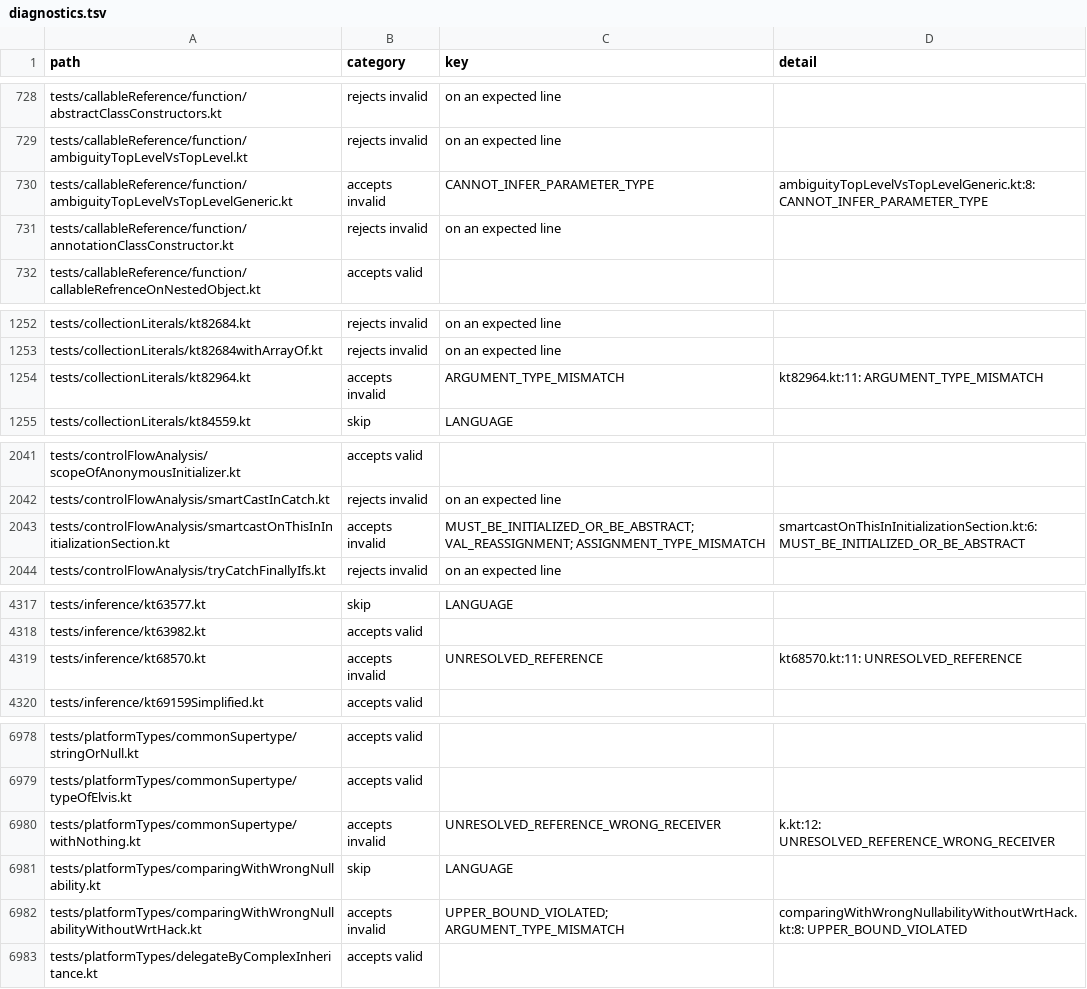
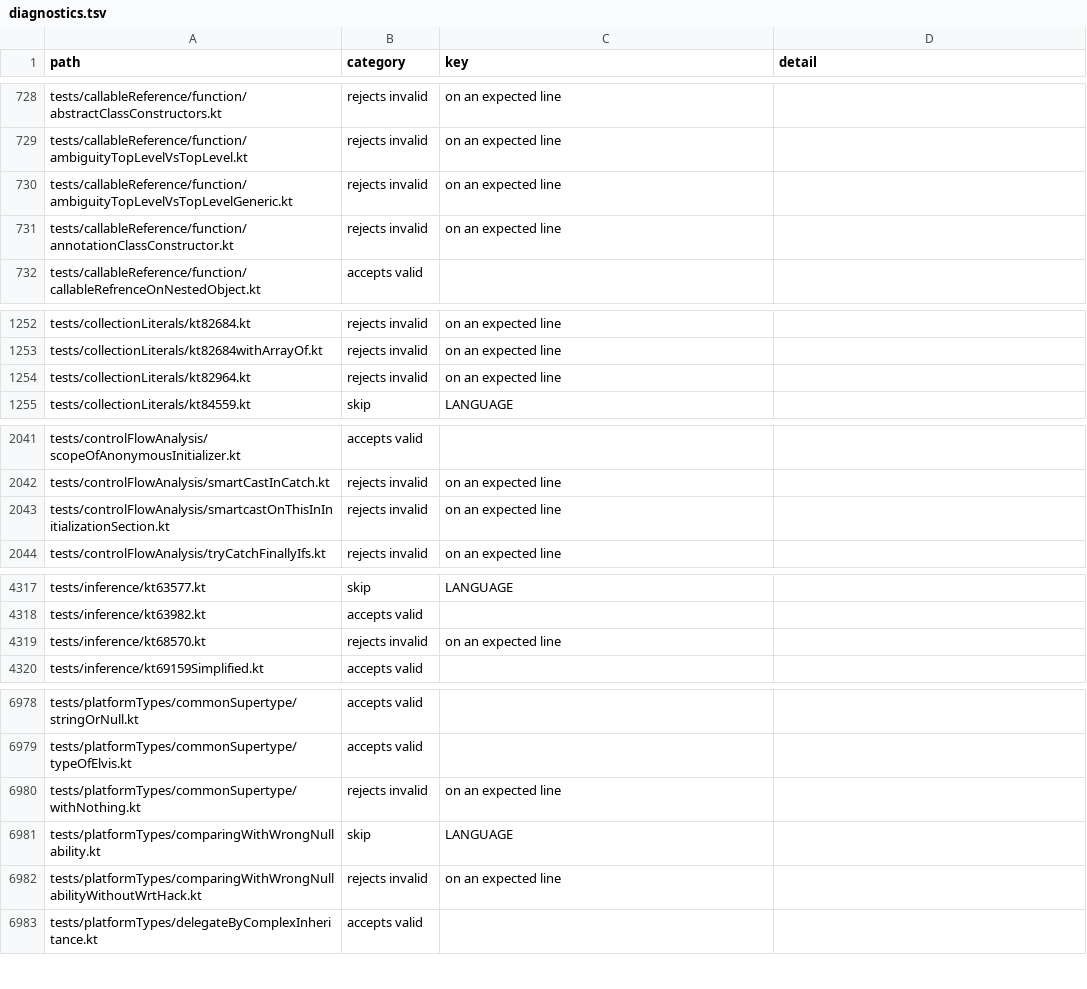
Before and after one commit to barteo/kotlin-compiler-go, a TSV file: bench/results/diagnostics.tsv, drawn as a sheet; only a part is shown, gaps mark what is left out; the diff covers the shown part only.

```diff
--- a/bench/results/diagnostics.tsv
+++ b/bench/results/diagnostics.tsv
@@ -729,3 +729,3 @@ tests/callableReference/function/abstractClassConstructors.kt	rejects invalid	on
 tests/callableReference/function/ambiguityTopLevelVsTopLevel.kt	rejects invalid	on an expected line	
-tests/callableReference/function/ambiguityTopLevelVsTopLevelGeneric.kt	accepts invalid	CANNOT_INFER_PARAMETER_TYPE	ambiguityTopLevelVsTopLevelGeneric.kt:8: CANNOT_INFER_PARAMETER_TYPE
+tests/callableReference/function/ambiguityTopLevelVsTopLevelGeneric.kt	rejects invalid	on an expected line	
 tests/callableReference/function/annotationClassConstructor.kt	rejects invalid	on an expected line	
@@ -1253,3 +1253,3 @@ tests/collectionLiterals/kt82684.kt	rejects invalid	on an expected line
 tests/collectionLiterals/kt82684withArrayOf.kt	rejects invalid	on an expected line	
-tests/collectionLiterals/kt82964.kt	accepts invalid	ARGUMENT_TYPE_MISMATCH	kt82964.kt:11: ARGUMENT_TYPE_MISMATCH
+tests/collectionLiterals/kt82964.kt	rejects invalid	on an expected line	
 tests/collectionLiterals/kt84559.kt	skip	LANGUAGE	
@@ -2042,3 +2042,3 @@ tests/controlFlowAnalysis/scopeOfAnonymousInitializer.kt	accepts valid
 tests/controlFlowAnalysis/smartCastInCatch.kt	rejects invalid	on an expected line	
-tests/controlFlowAnalysis/smartcastOnThisInInitializationSection.kt	accepts invalid	MUST_BE_INITIALIZED_OR_BE_ABSTRACT; VAL_REASSIGNMENT; ASSIGNMENT_TYPE_MISMATCH	smartcastOnThisInInitializationSection.kt:6: MUST_BE_INITIALIZED_OR_BE_ABSTRACT
+tests/controlFlowAnalysis/smartcastOnThisInInitializationSection.kt	rejects invalid	on an expected line	
 tests/controlFlowAnalysis/tryCatchFinallyIfs.kt	rejects invalid	on an expected line	
@@ -4318,3 +4318,3 @@ tests/inference/kt63577.kt	skip	LANGUAGE
 tests/inference/kt63982.kt	accepts valid		
-tests/inference/kt68570.kt	accepts invalid	UNRESOLVED_REFERENCE	kt68570.kt:11: UNRESOLVED_REFERENCE
+tests/inference/kt68570.kt	rejects invalid	on an expected line	
 tests/inference/kt69159Simplified.kt	accepts valid		
@@ -6979,5 +6979,5 @@ tests/platformTypes/commonSupertype/stringOrNull.kt	accepts valid
 tests/platformTypes/commonSupertype/typeOfElvis.kt	accepts valid		
-tests/platformTypes/commonSupertype/withNothing.kt	accepts invalid	UNRESOLVED_REFERENCE_WRONG_RECEIVER	k.kt:12: UNRESOLVED_REFERENCE_WRONG_RECEIVER
+tests/platformTypes/commonSupertype/withNothing.kt	rejects invalid	on an expected line	
 tests/platformTypes/comparingWithWrongNullability.kt	skip	LANGUAGE	
-tests/platformTypes/comparingWithWrongNullabilityWithoutWrtHack.kt	accepts invalid	UPPER_BOUND_VIOLATED; ARGUMENT_TYPE_MISMATCH	comparingWithWrongNullabilityWithoutWrtHack.kt:8: UPPER_BOUND_VIOLATED
+tests/platformTypes/comparingWithWrongNullabilityWithoutWrtHack.kt	rejects invalid	on an expected line	
 tests/platformTypes/delegateByComplexInheritance.kt	accepts valid		
```
Also changed, not shown: 14 edited cells elsewhere in this file, bench/results/diagnostics-missed.tsv, 3 other files.
